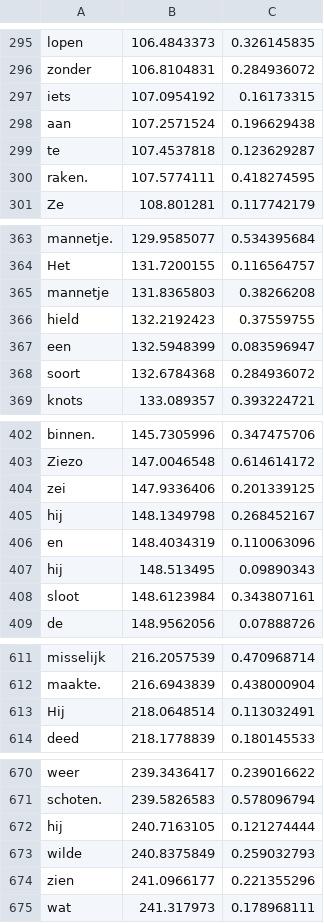
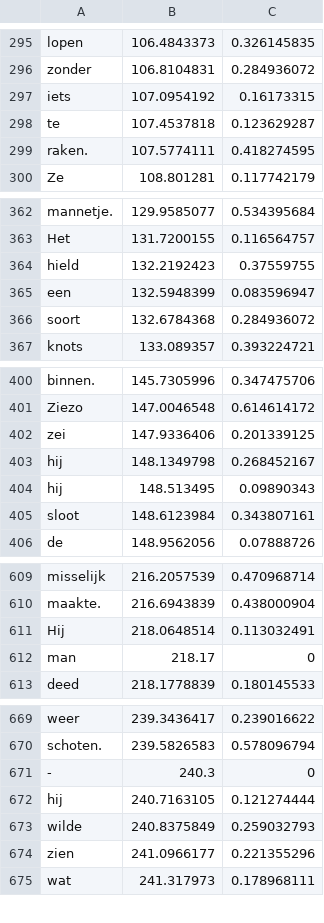
Before and after one commit to itsyuchao/RStudio, a CSV file: thesis/De Hond_2V copy.csv, drawn as a sheet; only a part is shown, gaps mark what is left out; the diff covers the shown part only.

```diff
--- a/thesis/De Hond_2V copy.csv
+++ b/thesis/De Hond_2V copy.csv
@@ -297,3 +297,2 @@ zonder,106.8104831,0.284936072
 iets,107.0954192,0.16173315
-aan,107.2571524,0.196629438
 te,107.4537818,0.123629287
@@ -364,3 +363,2 @@ mannetje.,129.9585077,0.534395684
 Het,131.7200155,0.116564757
-mannetje,131.8365803,0.38266208
 hield,132.2192423,0.37559755
@@ -405,3 +403,2 @@ zei,147.9336406,0.201339125
 hij,148.1349798,0.268452167
-en,148.4034319,0.110063096
 hij,148.513495,0.09890343
@@ -613,2 +611,3 @@ maakte.,216.6943839,0.438000904
 Hij,218.0648514,0.113032491
+man,218.17,0
 deed,218.1778839,0.180145533
@@ -671,2 +670,3 @@ weer,239.3436417,0.239016622
 schoten.,239.5826583,0.578096794
+-,240.3,0
 hij,240.7163105,0.121274444
```
Also changed, not shown: 1 added row elsewhere in this file, 2 other files.
